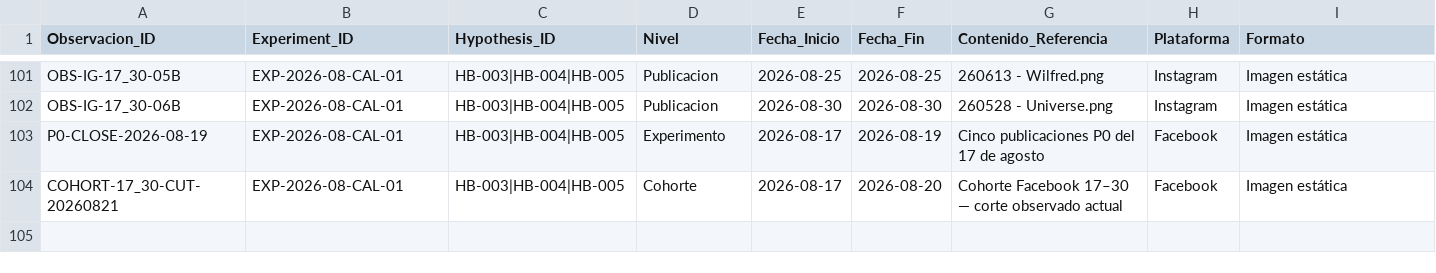
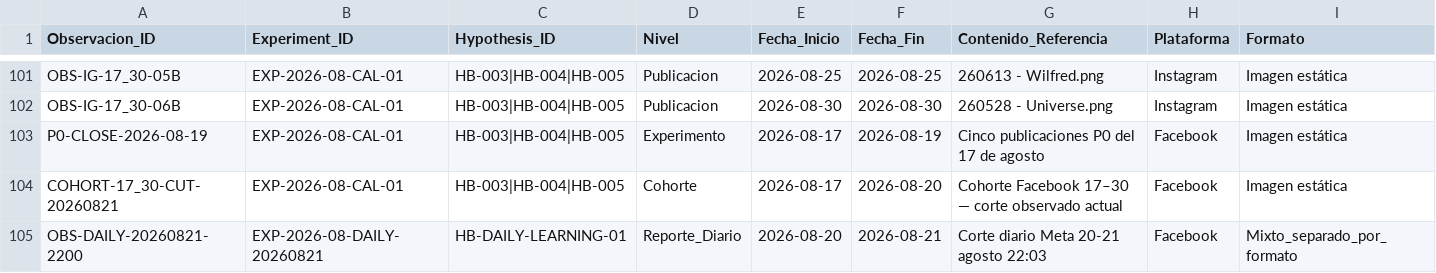
Before and after one commit to iomarketing09-sys/universe-sent-me-growth-os, a CSV file: Operations/Research/2026-08-15_ExperimentLog.csv, drawn as a sheet; only a part is shown, gaps mark what is left out; rows hold the shown columns only; the diff names each change by its address in the sheet, - before the commit and + after, or states it on an @@ line.

Commit message:
Make daily reports the learning source

```diff
--- a/Operations/Research/2026-08-15_ExperimentLog.csv
+++ b/Operations/Research/2026-08-15_ExperimentLog.csv
+row 105: OBS-DAILY-20260821-2200 | EXP-2026-08-DAILY-20260821 | HB-DAILY-LEARNING-01 | Reporte_Diario | 2026-08-20 | 2026-08-21 | Corte diario Meta 20-21 agosto 22:03 | Facebook | Mixto_separado_por_formato
```
Also changed, not shown: 5 other files.
